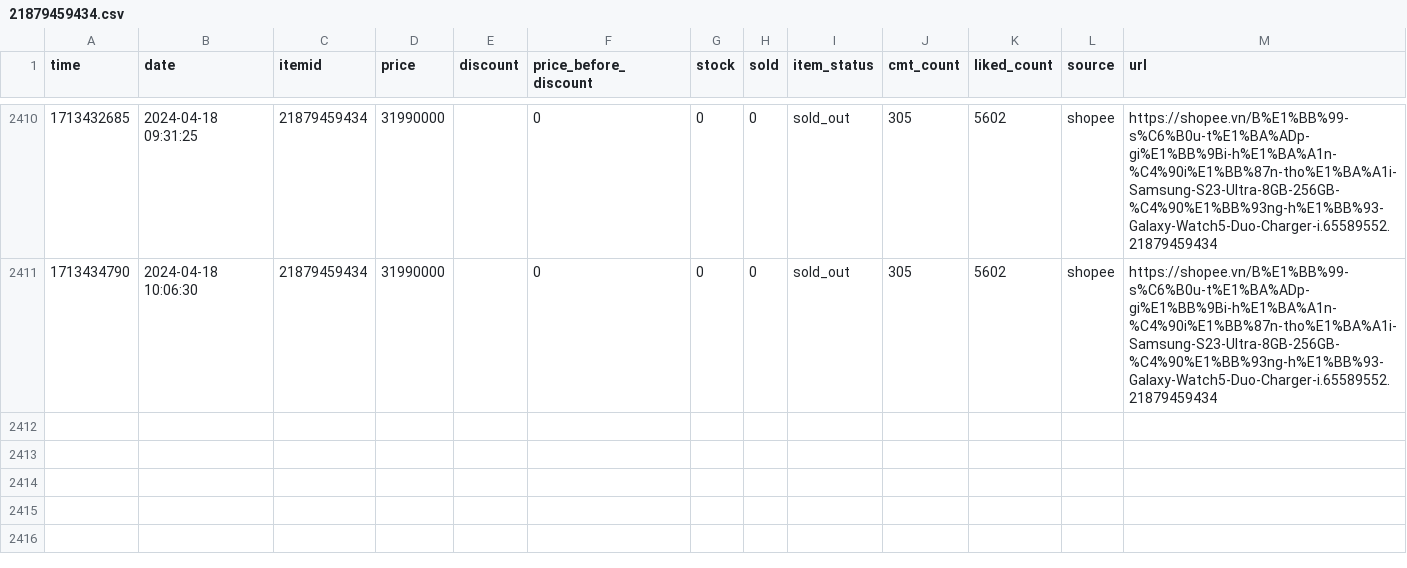
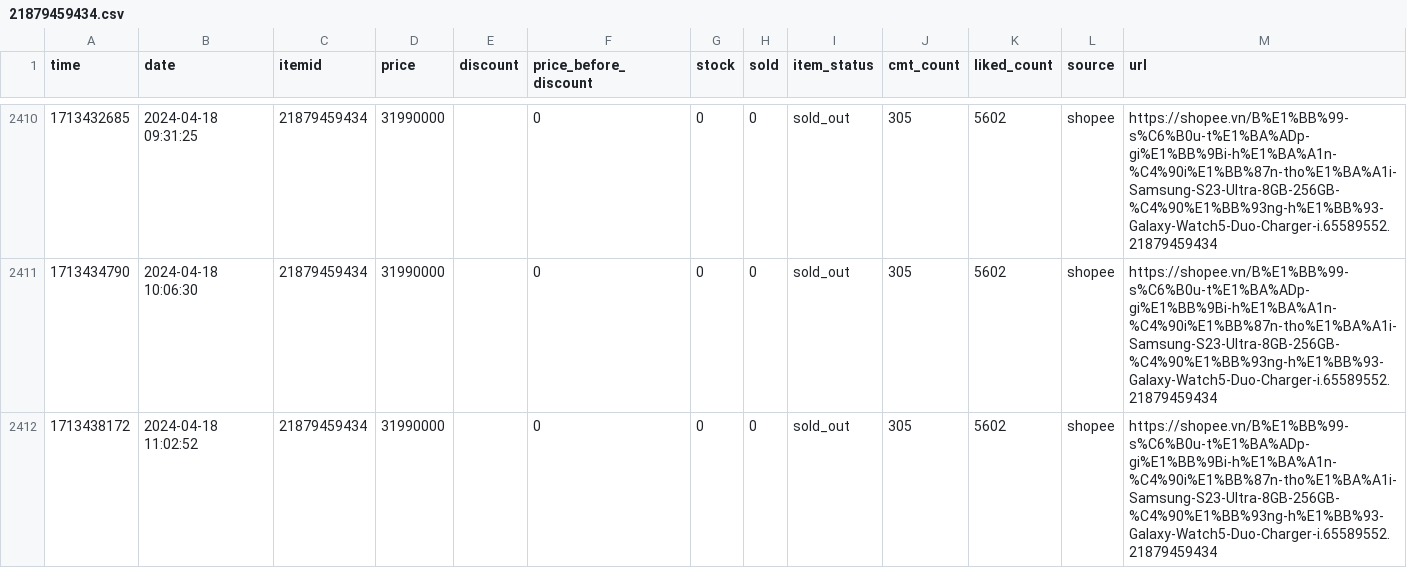
Before and after one commit to zaivi/cicd-tracking-retails-price, a CSV file: data/history/21879459434.csv, drawn as a sheet; only a part is shown, gaps mark what is left out.

```diff
--- a/data/history/21879459434.csv
+++ b/data/history/21879459434.csv
@@ -2411 +2411,2 @@ time,date,itemid,price,discount,price_before_discount,stock,sold,item_status,cmt
 1713434790,2024-04-18 10:06:30,21879459434,31990000,,0,0,0,sold_out,305,5602,shopee,https://shopee.vn/B%E1%BB%99-s%C6%B0u-t%E1%BA%ADp-gi%E1%BB%9Bi-h%E1%BA%A1n-%C4%90i%E1%BB%87n-tho%E1%BA%A1i-Samsung-S23-Ultra-8GB-256GB-%C4%90%E1%BB%93ng-h%E1%BB%93-Galaxy-Watch5-Duo-Charger-i.65589552.21879459434
+1713438172,2024-04-18 11:02:52,21879459434,31990000,,0,0,0,sold_out,305,5602,shopee,https://shopee.vn/B%E1%BB%99-s%C6%B0u-t%E1%BA%ADp-gi%E1%BB%9Bi-h%E1%BA%A1n-%C4%90i%E1%BB%87n-tho%E1%BA%A1i-Samsung-S23-Ultra-8GB-256GB-%C4%90%E1%BB%93ng-h%E1%BB%93-Galaxy-Watch5-Duo-Charger-i.65589552.21879459434
```
Also changed, not shown: data/history/12542067258.csv, data/history/18849883953.csv, 18 other files.
